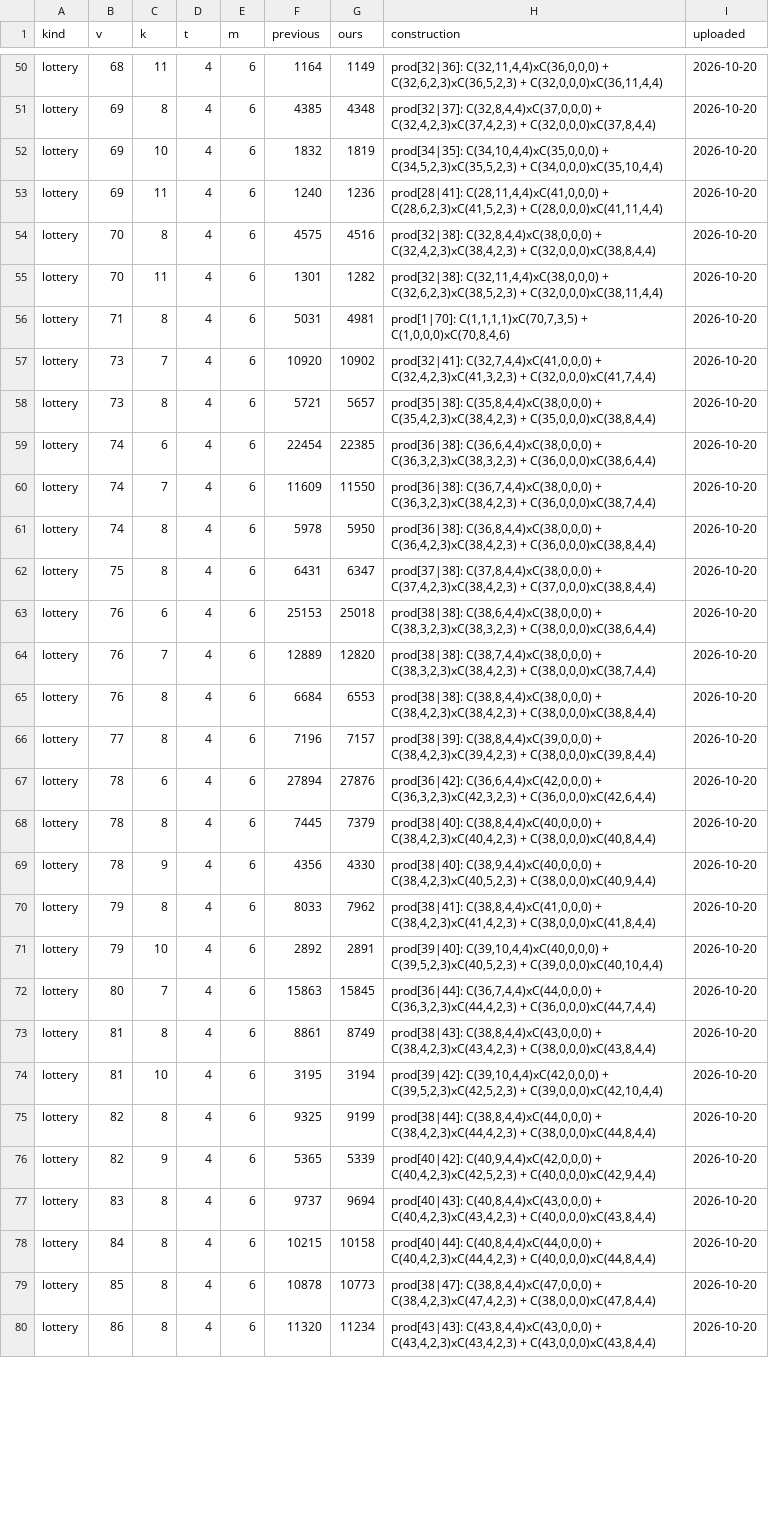
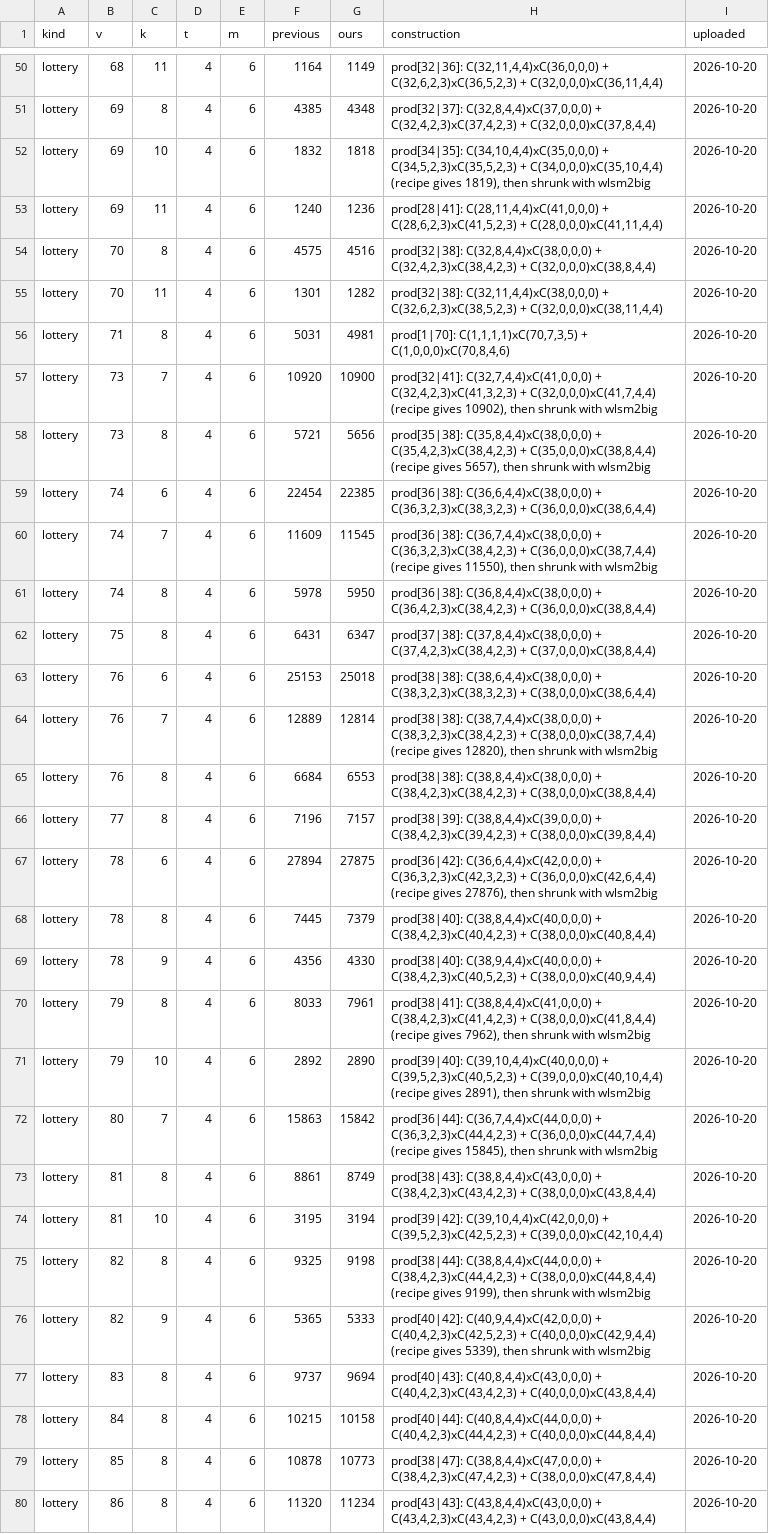
Before and after one commit to WynandVStaden/covering-design-records, a TSV file: data/derived.tsv, drawn as a sheet; only a part is shown, gaps mark what is left out; the diff covers the shown part only.

```diff
--- a/data/derived.tsv
+++ b/data/derived.tsv
@@ -51,3 +51,3 @@ lottery	68	11	4	6	1164	1149	prod[32|36]: C(32,11,4,4)xC(36,0,0,0) + C(32,6,2,3)x
 lottery	69	8	4	6	4385	4348	prod[32|37]: C(32,8,4,4)xC(37,0,0,0) + C(32,4,2,3)xC(37,4,2,3) + C(32,0,0,0)xC(37,8,4,4)	2026-10-20
-lottery	69	10	4	6	1832	1819	prod[34|35]: C(34,10,4,4)xC(35,0,0,0) + C(34,5,2,3)xC(35,5,2,3) + C(34,0,0,0)xC(35,10,4,4)	2026-10-20
+lottery	69	10	4	6	1832	1818	prod[34|35]: C(34,10,4,4)xC(35,0,0,0) + C(34,5,2,3)xC(35,5,2,3) + C(34,0,0,0)xC(35,10,4,4) (recipe gives 1819), then shrunk with wlsm2big	2026-10-20
 lottery	69	11	4	6	1240	1236	prod[28|41]: C(28,11,4,4)xC(41,0,0,0) + C(28,6,2,3)xC(41,5,2,3) + C(28,0,0,0)xC(41,11,4,4)	2026-10-20
@@ -56,6 +56,6 @@ lottery	70	11	4	6	1301	1282	prod[32|38]: C(32,11,4,4)xC(38,0,0,0) + C(32,6,2,3)x
 lottery	71	8	4	6	5031	4981	prod[1|70]: C(1,1,1,1)xC(70,7,3,5) + C(1,0,0,0)xC(70,8,4,6)	2026-10-20
-lottery	73	7	4	6	10920	10902	prod[32|41]: C(32,7,4,4)xC(41,0,0,0) + C(32,4,2,3)xC(41,3,2,3) + C(32,0,0,0)xC(41,7,4,4)	2026-10-20
-lottery	73	8	4	6	5721	5657	prod[35|38]: C(35,8,4,4)xC(38,0,0,0) + C(35,4,2,3)xC(38,4,2,3) + C(35,0,0,0)xC(38,8,4,4)	2026-10-20
+lottery	73	7	4	6	10920	10900	prod[32|41]: C(32,7,4,4)xC(41,0,0,0) + C(32,4,2,3)xC(41,3,2,3) + C(32,0,0,0)xC(41,7,4,4) (recipe gives 10902), then shrunk with wlsm2big	2026-10-20
+lottery	73	8	4	6	5721	5656	prod[35|38]: C(35,8,4,4)xC(38,0,0,0) + C(35,4,2,3)xC(38,4,2,3) + C(35,0,0,0)xC(38,8,4,4) (recipe gives 5657), then shrunk with wlsm2big	2026-10-20
 lottery	74	6	4	6	22454	22385	prod[36|38]: C(36,6,4,4)xC(38,0,0,0) + C(36,3,2,3)xC(38,3,2,3) + C(36,0,0,0)xC(38,6,4,4)	2026-10-20
-lottery	74	7	4	6	11609	11550	prod[36|38]: C(36,7,4,4)xC(38,0,0,0) + C(36,3,2,3)xC(38,4,2,3) + C(36,0,0,0)xC(38,7,4,4)	2026-10-20
+lottery	74	7	4	6	11609	11545	prod[36|38]: C(36,7,4,4)xC(38,0,0,0) + C(36,3,2,3)xC(38,4,2,3) + C(36,0,0,0)xC(38,7,4,4) (recipe gives 11550), then shrunk with wlsm2big	2026-10-20
 lottery	74	8	4	6	5978	5950	prod[36|38]: C(36,8,4,4)xC(38,0,0,0) + C(36,4,2,3)xC(38,4,2,3) + C(36,0,0,0)xC(38,8,4,4)	2026-10-20
@@ -63,15 +63,15 @@ lottery	75	8	4	6	6431	6347	prod[37|38]: C(37,8,4,4)xC(38,0,0,0) + C(37,4,2,3)xC(
 lottery	76	6	4	6	25153	25018	prod[38|38]: C(38,6,4,4)xC(38,0,0,0) + C(38,3,2,3)xC(38,3,2,3) + C(38,0,0,0)xC(38,6,4,4)	2026-10-20
-lottery	76	7	4	6	12889	12820	prod[38|38]: C(38,7,4,4)xC(38,0,0,0) + C(38,3,2,3)xC(38,4,2,3) + C(38,0,0,0)xC(38,7,4,4)	2026-10-20
+lottery	76	7	4	6	12889	12814	prod[38|38]: C(38,7,4,4)xC(38,0,0,0) + C(38,3,2,3)xC(38,4,2,3) + C(38,0,0,0)xC(38,7,4,4) (recipe gives 12820), then shrunk with wlsm2big	2026-10-20
 lottery	76	8	4	6	6684	6553	prod[38|38]: C(38,8,4,4)xC(38,0,0,0) + C(38,4,2,3)xC(38,4,2,3) + C(38,0,0,0)xC(38,8,4,4)	2026-10-20
 lottery	77	8	4	6	7196	7157	prod[38|39]: C(38,8,4,4)xC(39,0,0,0) + C(38,4,2,3)xC(39,4,2,3) + C(38,0,0,0)xC(39,8,4,4)	2026-10-20
-lottery	78	6	4	6	27894	27876	prod[36|42]: C(36,6,4,4)xC(42,0,0,0) + C(36,3,2,3)xC(42,3,2,3) + C(36,0,0,0)xC(42,6,4,4)	2026-10-20
+lottery	78	6	4	6	27894	27875	prod[36|42]: C(36,6,4,4)xC(42,0,0,0) + C(36,3,2,3)xC(42,3,2,3) + C(36,0,0,0)xC(42,6,4,4) (recipe gives 27876), then shrunk with wlsm2big	2026-10-20
 lottery	78	8	4	6	7445	7379	prod[38|40]: C(38,8,4,4)xC(40,0,0,0) + C(38,4,2,3)xC(40,4,2,3) + C(38,0,0,0)xC(40,8,4,4)	2026-10-20
 lottery	78	9	4	6	4356	4330	prod[38|40]: C(38,9,4,4)xC(40,0,0,0) + C(38,4,2,3)xC(40,5,2,3) + C(38,0,0,0)xC(40,9,4,4)	2026-10-20
-lottery	79	8	4	6	8033	7962	prod[38|41]: C(38,8,4,4)xC(41,0,0,0) + C(38,4,2,3)xC(41,4,2,3) + C(38,0,0,0)xC(41,8,4,4)	2026-10-20
-lottery	79	10	4	6	2892	2891	prod[39|40]: C(39,10,4,4)xC(40,0,0,0) + C(39,5,2,3)xC(40,5,2,3) + C(39,0,0,0)xC(40,10,4,4)	2026-10-20
-lottery	80	7	4	6	15863	15845	prod[36|44]: C(36,7,4,4)xC(44,0,0,0) + C(36,3,2,3)xC(44,4,2,3) + C(36,0,0,0)xC(44,7,4,4)	2026-10-20
+lottery	79	8	4	6	8033	7961	prod[38|41]: C(38,8,4,4)xC(41,0,0,0) + C(38,4,2,3)xC(41,4,2,3) + C(38,0,0,0)xC(41,8,4,4) (recipe gives 7962), then shrunk with wlsm2big	2026-10-20
+lottery	79	10	4	6	2892	2890	prod[39|40]: C(39,10,4,4)xC(40,0,0,0) + C(39,5,2,3)xC(40,5,2,3) + C(39,0,0,0)xC(40,10,4,4) (recipe gives 2891), then shrunk with wlsm2big	2026-10-20
+lottery	80	7	4	6	15863	15842	prod[36|44]: C(36,7,4,4)xC(44,0,0,0) + C(36,3,2,3)xC(44,4,2,3) + C(36,0,0,0)xC(44,7,4,4) (recipe gives 15845), then shrunk with wlsm2big	2026-10-20
 lottery	81	8	4	6	8861	8749	prod[38|43]: C(38,8,4,4)xC(43,0,0,0) + C(38,4,2,3)xC(43,4,2,3) + C(38,0,0,0)xC(43,8,4,4)	2026-10-20
 lottery	81	10	4	6	3195	3194	prod[39|42]: C(39,10,4,4)xC(42,0,0,0) + C(39,5,2,3)xC(42,5,2,3) + C(39,0,0,0)xC(42,10,4,4)	2026-10-20
-lottery	82	8	4	6	9325	9199	prod[38|44]: C(38,8,4,4)xC(44,0,0,0) + C(38,4,2,3)xC(44,4,2,3) + C(38,0,0,0)xC(44,8,4,4)	2026-10-20
-lottery	82	9	4	6	5365	5339	prod[40|42]: C(40,9,4,4)xC(42,0,0,0) + C(40,4,2,3)xC(42,5,2,3) + C(40,0,0,0)xC(42,9,4,4)	2026-10-20
+lottery	82	8	4	6	9325	9198	prod[38|44]: C(38,8,4,4)xC(44,0,0,0) + C(38,4,2,3)xC(44,4,2,3) + C(38,0,0,0)xC(44,8,4,4) (recipe gives 9199), then shrunk with wlsm2big	2026-10-20
+lottery	82	9	4	6	5365	5333	prod[40|42]: C(40,9,4,4)xC(42,0,0,0) + C(40,4,2,3)xC(42,5,2,3) + C(40,0,0,0)xC(42,9,4,4) (recipe gives 5339), then shrunk with wlsm2big	2026-10-20
 lottery	83	8	4	6	9737	9694	prod[40|43]: C(40,8,4,4)xC(43,0,0,0) + C(40,4,2,3)xC(43,4,2,3) + C(40,0,0,0)xC(43,8,4,4)	2026-10-20
```
Also changed, not shown: 2 added rows and 138 edited cells elsewhere in this file, data/components.tsv, data/search_lottery.tsv, 12 other files.
